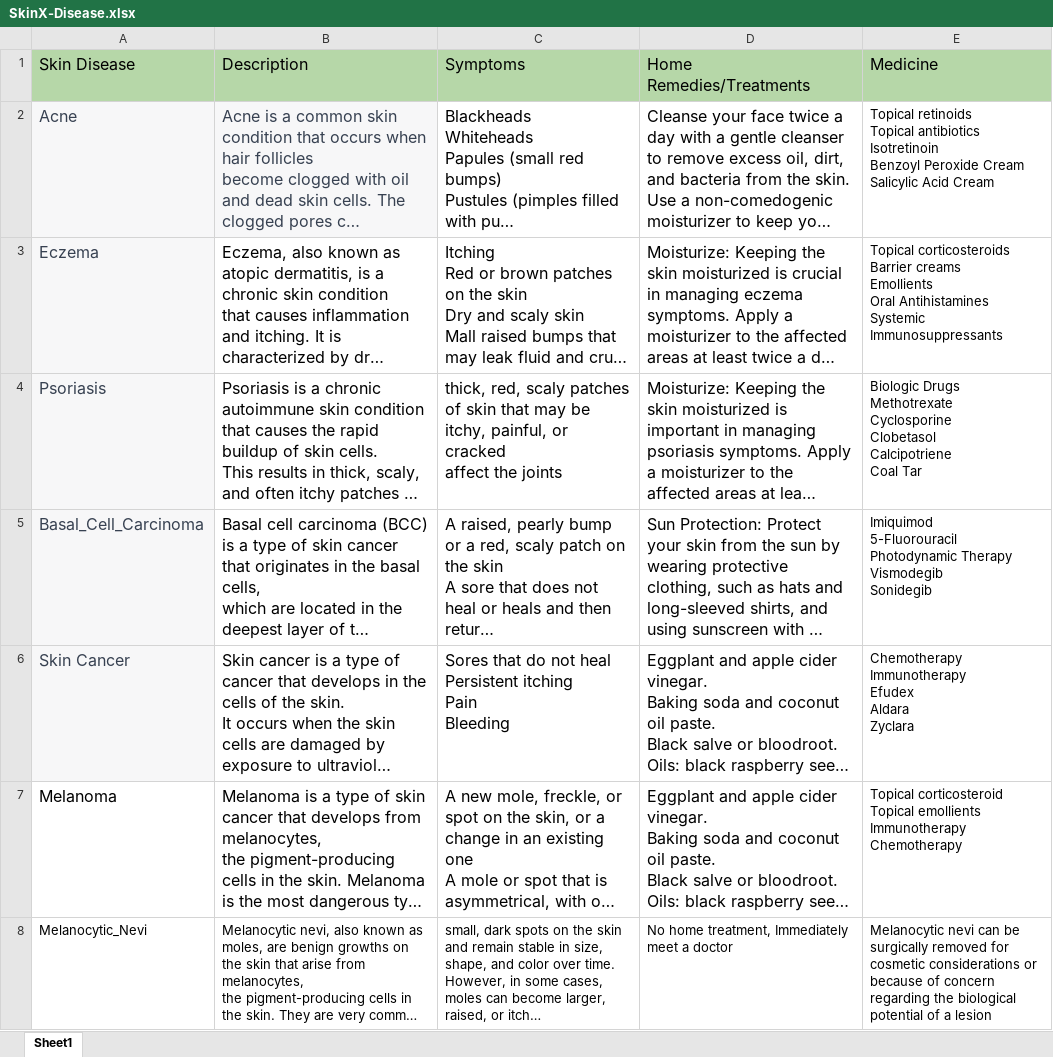
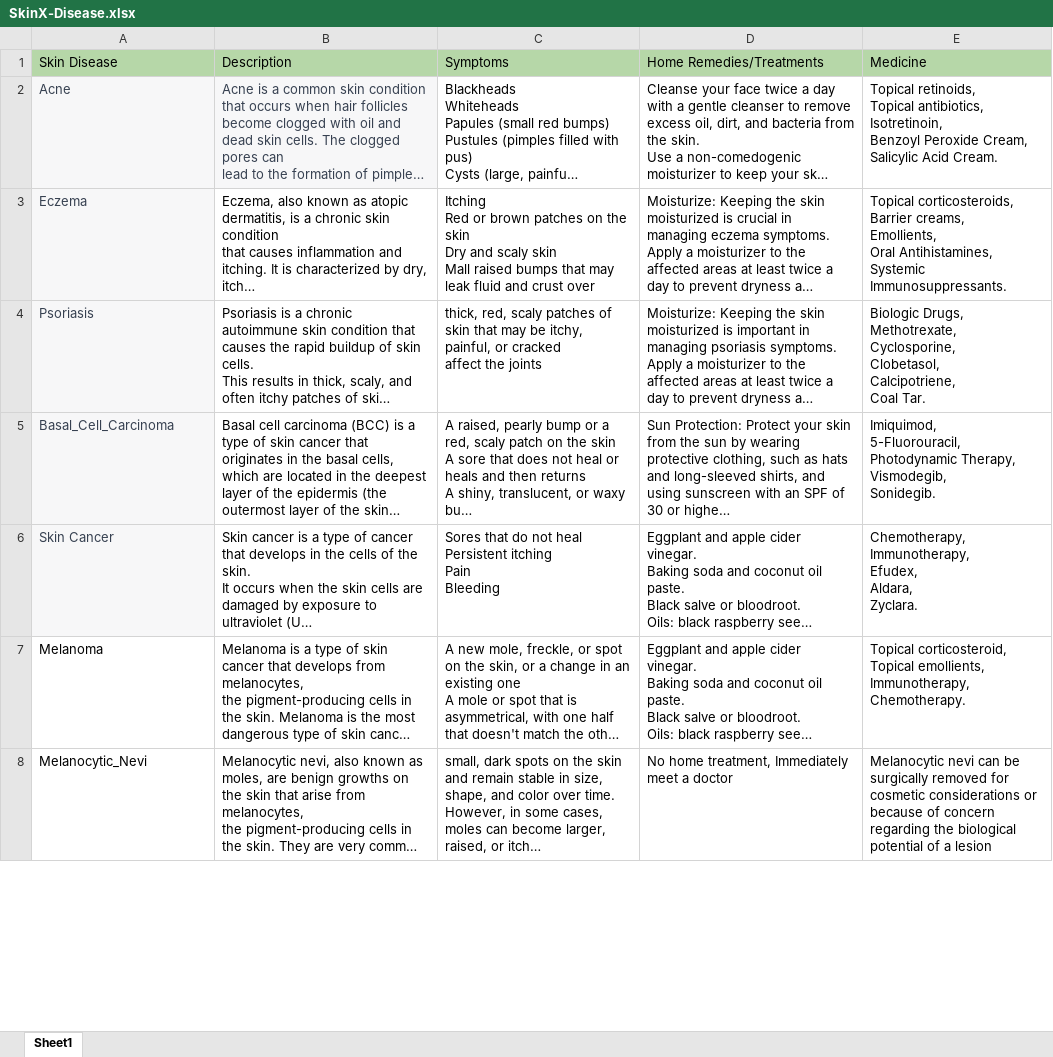
Before and after one commit to Abbas-Muneer/Skin-Cancer-Detection-Full-Stack-App-using-Data-Science, an Excel workbook: SkinX-Disease.xlsx, sheet Sheet1, drawn as a sheet; only a part is shown; long unchanged cells end in …; values as stored, in another font and other column widths than the file's, no borders; ↵ is a line break in a cell; the diff covers the shown part only; the diff names each change by its address in the sheet, - before the commit and + after, or states it on an @@ line.

```diff
--- a/SkinX-Disease.xlsx (sheet Sheet1)
+++ b/SkinX-Disease.xlsx (sheet Sheet1)
@@ A1:E1 text size: smaller @@
@@ A2:D7 text size: smaller @@
-E2 (Medicine): Topical retinoids ↵ Topical antibiotics ↵ Isotretinoin ↵ Benzoyl Peroxide Cream ↵ Salicylic Acid Cream
+E2 (Medicine): Topical retinoids, ↵ Topical antibiotics, ↵ Isotretinoin, ↵ Benzoyl Peroxide Cream, ↵ Salicylic Acid Cream.
-E3 (Medicine): Topical corticosteroids ↵ Barrier creams ↵ Emollients ↵ Oral Antihistamines ↵ Systemic Immunosuppressants
+E3 (Medicine): Topical corticosteroids, ↵ Barrier creams, ↵ Emollients, ↵ Oral Antihistamines, ↵ Systemic Immunosuppressants.
-E4 (Medicine): Biologic Drugs ↵ Methotrexate ↵ Cyclosporine ↵ Clobetasol ↵ Calcipotriene ↵ Coal Tar
+E4 (Medicine): Biologic Drugs, ↵ Methotrexate, ↵ Cyclosporine, ↵ Clobetasol, ↵ Calcipotriene, ↵ Coal Tar.
-E5 (Medicine): Imiquimod ↵ 5-Fluorouracil ↵ Photodynamic Therapy ↵ Vismodegib ↵ Sonidegib
+E5 (Medicine): Imiquimod, ↵ 5-Fluorouracil, ↵ Photodynamic Therapy, ↵ Vismodegib, ↵ Sonidegib.
-E6 (Medicine): Chemotherapy ↵ Immunotherapy ↵ Efudex ↵ Aldara ↵ Zyclara
+E6 (Medicine): Chemotherapy, ↵ Immunotherapy, ↵ Efudex, ↵ Aldara, ↵ Zyclara.
-E7 (Medicine): Topical corticosteroid ↵ Topical emollients ↵ Immunotherapy ↵ Chemotherapy
+E7 (Medicine): Topical corticosteroid, ↵ Topical emollients, ↵ Immunotherapy, ↵ Chemotherapy.
```
Also changed, not shown: 5 edited cells elsewhere in this sheet, 2 other files.
